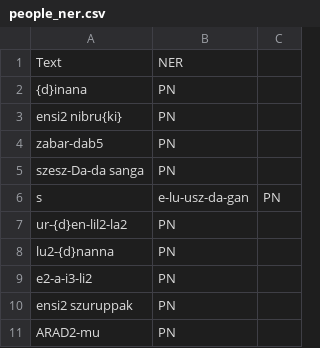
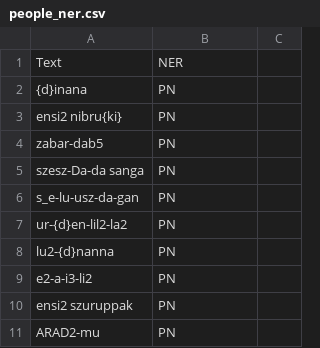
Before and after one commit to WWU-Sumerian-NLP/Sumerian_NLP_go, a CSV file: Annotation_lists/NER_Lists/people_ner.csv, drawn as a sheet; only a part is shown; removed rows and columns are numbered as before the commit, all else as after; the diff names each change by its address in the sheet, - before the commit and + after, or states it on an @@ line.

```diff
--- a/Annotation_lists/NER_Lists/people_ner.csv
+++ b/Annotation_lists/NER_Lists/people_ner.csv
-row 6: s | e-lu-usz-da-gan | PN
+row 6: s_e-lu-usz-da-gan | PN
```
Also changed, not shown: 16 other files.
